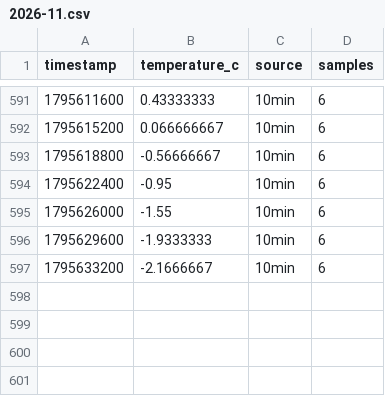
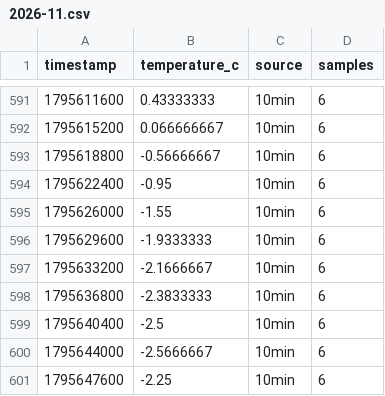
Before and after one commit to jandkeller/giessen-weather-data, a CSV file: site/hours/2026-11.csv, drawn as a sheet; only a part is shown, gaps mark what is left out; the diff names each change by its address in the sheet, - before the commit and + after, or states it on an @@ line.

```diff
--- a/site/hours/2026-11.csv
+++ b/site/hours/2026-11.csv
+row 598: 1795636800 | -2.3833333 | 10min | 6
+row 599: 1795640400 | -2.5 | 10min | 6
+row 600: 1795644000 | -2.5666667 | 10min | 6
+row 601: 1795647600 | -2.25 | 10min | 6
```
Also changed, not shown: site/forecast/latest.csv, site/manifest.csv, 4 other files.
